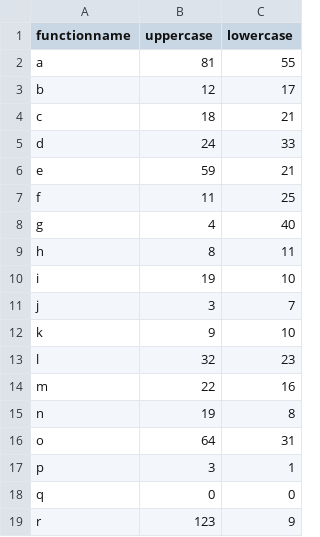
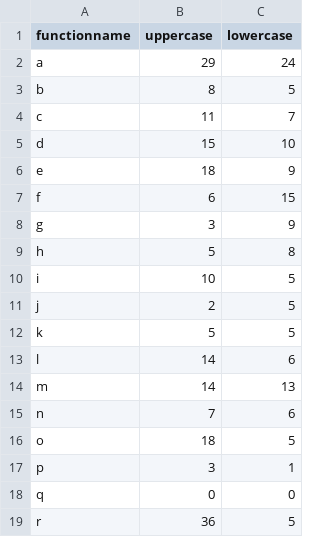
Before and after one commit to Felienne/ScratchVars, a CSV file: data_plus_pandas_files/output/distributions of one letter functions_upper and lower.csv, drawn as a sheet; only a part is shown; the diff covers the shown part only.

```diff
--- a/data_plus_pandas_files/output/distributions of one letter functions_upper and lower.csv
+++ b/data_plus_pandas_files/output/distributions of one letter functions_upper and lower.csv
@@ -1,19 +1,19 @@
 functionname,uppercase,lowercase
-a,81,55
-b,12,17
-c,18,21
-d,24,33
-e,59,21
-f,11,25
-g,4,40
-h,8,11
-i,19,10
-j,3,7
-k,9,10
-l,32,23
-m,22,16
-n,19,8
-o,64,31
+a,29,24
+b,8,5
+c,11,7
+d,15,10
+e,18,9
+f,6,15
+g,3,9
+h,5,8
+i,10,5
+j,2,5
+k,5,5
+l,14,6
+m,14,13
+n,7,6
+o,18,5
 p,3,1
 q,0,0
-r,123,9
+r,36,5
```
Also changed, not shown: 13 edited cells elsewhere in this file, data_plus_pandas_files/output/distributions of lengths of functions_percentage.csv, data_plus_pandas_files/output/distributions of lengths of functions_percentage_20plus.csv, 3 other files.
